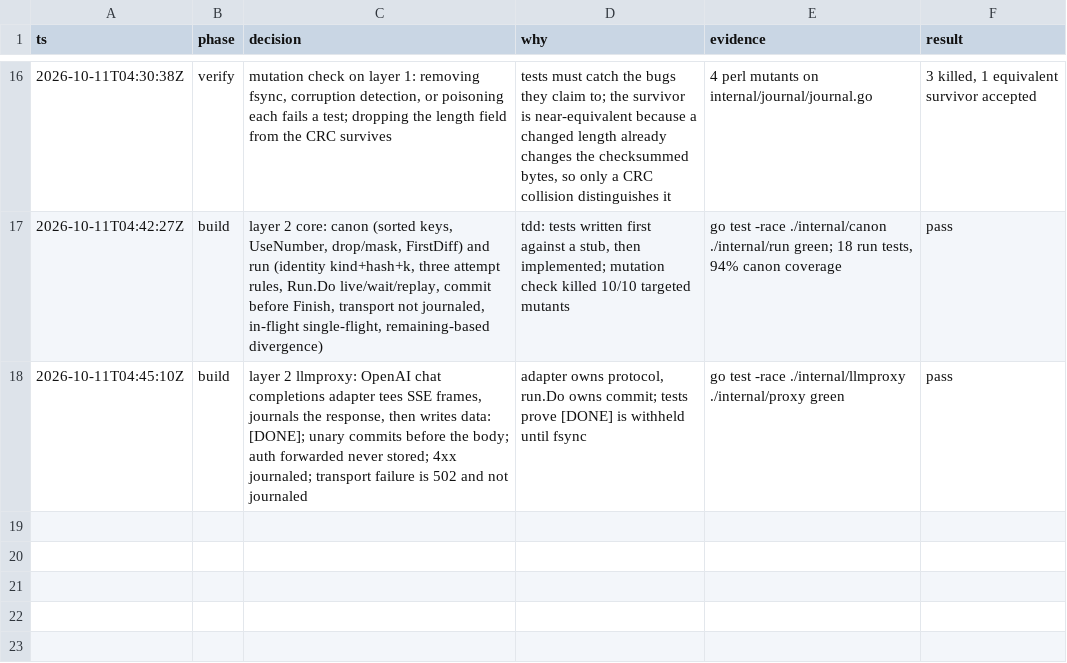
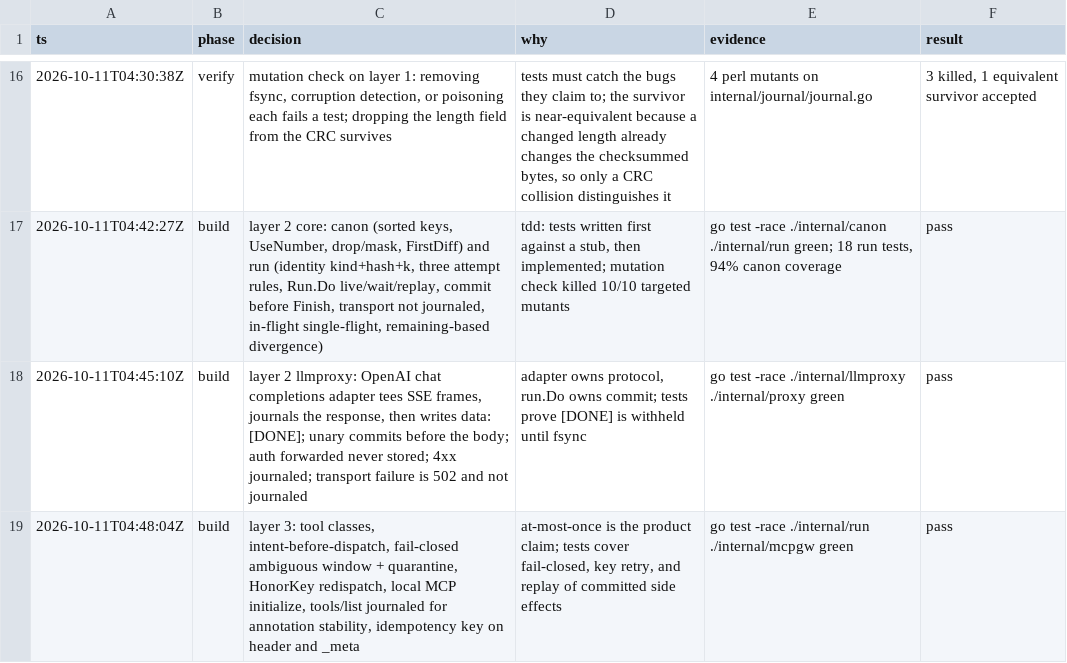
Before and after one commit to shehbaz0101/wirejournal, a TSV file: docs/decisions.tsv, drawn as a sheet; only a part is shown, gaps mark what is left out.

```diff
--- a/docs/decisions.tsv
+++ b/docs/decisions.tsv
@@ -18 +18,2 @@ ts	phase	decision	why	evidence	result
 2026-10-11T04:45:10Z	build	layer 2 llmproxy: OpenAI chat completions adapter tees SSE frames, journals the response, then writes data: [DONE]; unary commits before the body; auth forwarded never stored; 4xx journaled; transport failure is 502 and not journaled	adapter owns protocol, run.Do owns commit; tests prove [DONE] is withheld until fsync	go test -race ./internal/llmproxy ./internal/proxy green	pass
+2026-10-11T04:48:04Z	build	layer 3: tool classes, intent-before-dispatch, fail-closed ambiguous window + quarantine, HonorKey redispatch, local MCP initialize, tools/list journaled for annotation stability, idempotency key on header and _meta	at-most-once is the product claim; tests cover fail-closed, key retry, and replay of committed side effects	go test -race ./internal/run ./internal/mcpgw green	pass
```
Also changed, not shown: 8 other files.
